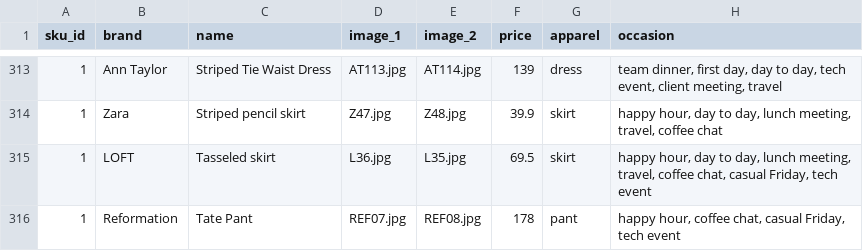
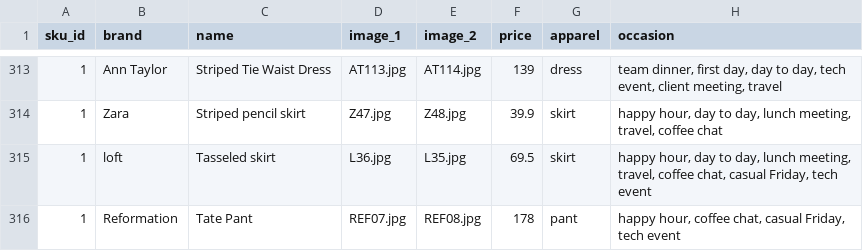
Before and after one commit to cqw1/Eight2Five, a CSV file: sku_database_v1.csv, drawn as a sheet; only a part is shown, gaps mark what is left out; the diff covers the shown part only; the diff names each change by its address in the sheet, - before the commit and + after, or states it on an @@ line.

```diff
--- a/sku_database_v1.csv
+++ b/sku_database_v1.csv
-B315 (brand): LOFT
+B315 (brand): loft
```
Also changed, not shown: 1 added row and 7 edited cells elsewhere in this file, 2 other files.
